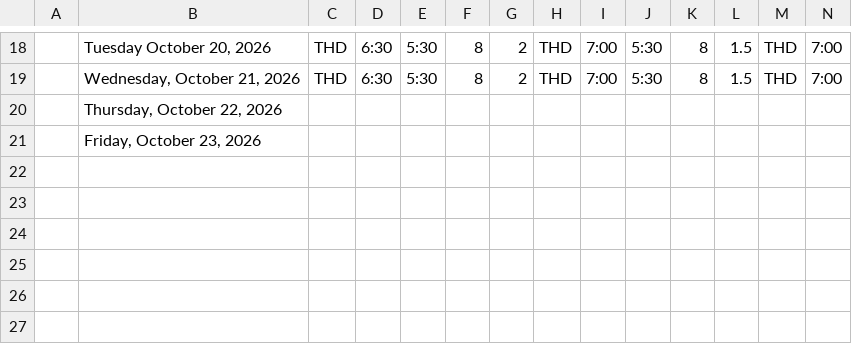
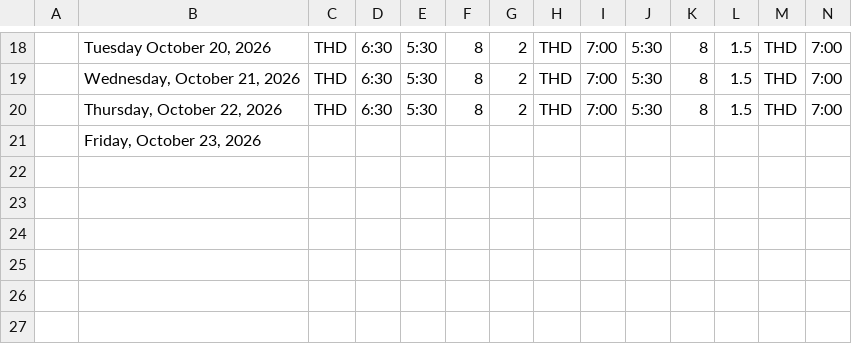
Before and after one commit to lyndon-weber-LLC/headcount-dashboard, a CSV file: data/live/Vadym Timesheet(December 31, 9999).csv, drawn as a sheet; only a part is shown, gaps mark what is left out; removed rows and columns are numbered as before the commit, all else as after; rows hold the shown columns only; the diff covers the shown part only; the diff names each change by its address in the sheet, - before the commit and + after, or states it on an @@ line.

```diff
--- a/data/live/Vadym Timesheet(December 31, 9999).csv
+++ b/data/live/Vadym Timesheet(December 31, 9999).csv
-row 20:  | Thursday, October 22, 2026
+row 20:  | Thursday, October 22, 2026 | THD | 6:30 | 5:30 | 8 | 2 | THD | 7:00 | 5:30 | 8 | 1.5 | THD | 7:00
```
Also changed, not shown: 40 edited cells elsewhere in this file, data/live/Carlisle Timesheet(December 31, 9999).csv, data/live/Cory Timesheet(December 31, 9999).csv, 5 other files.
